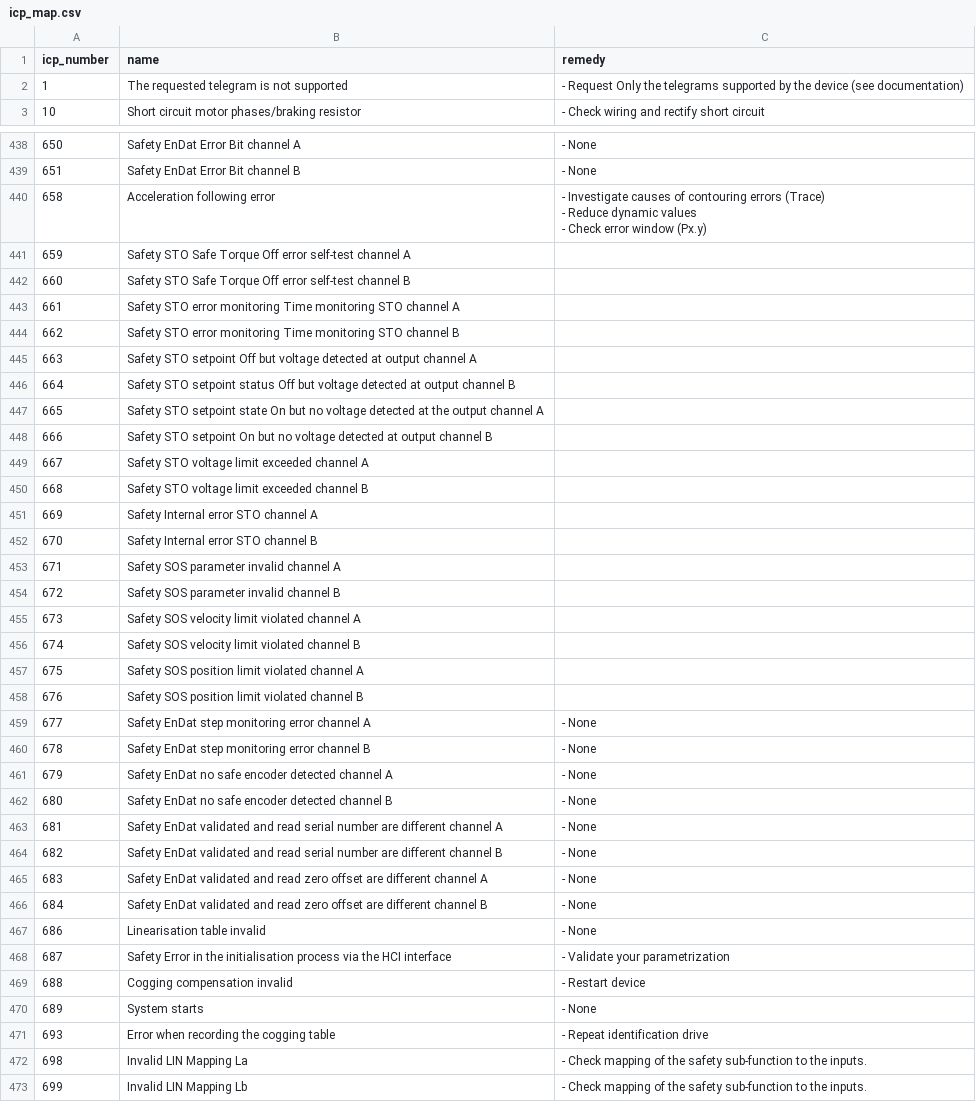
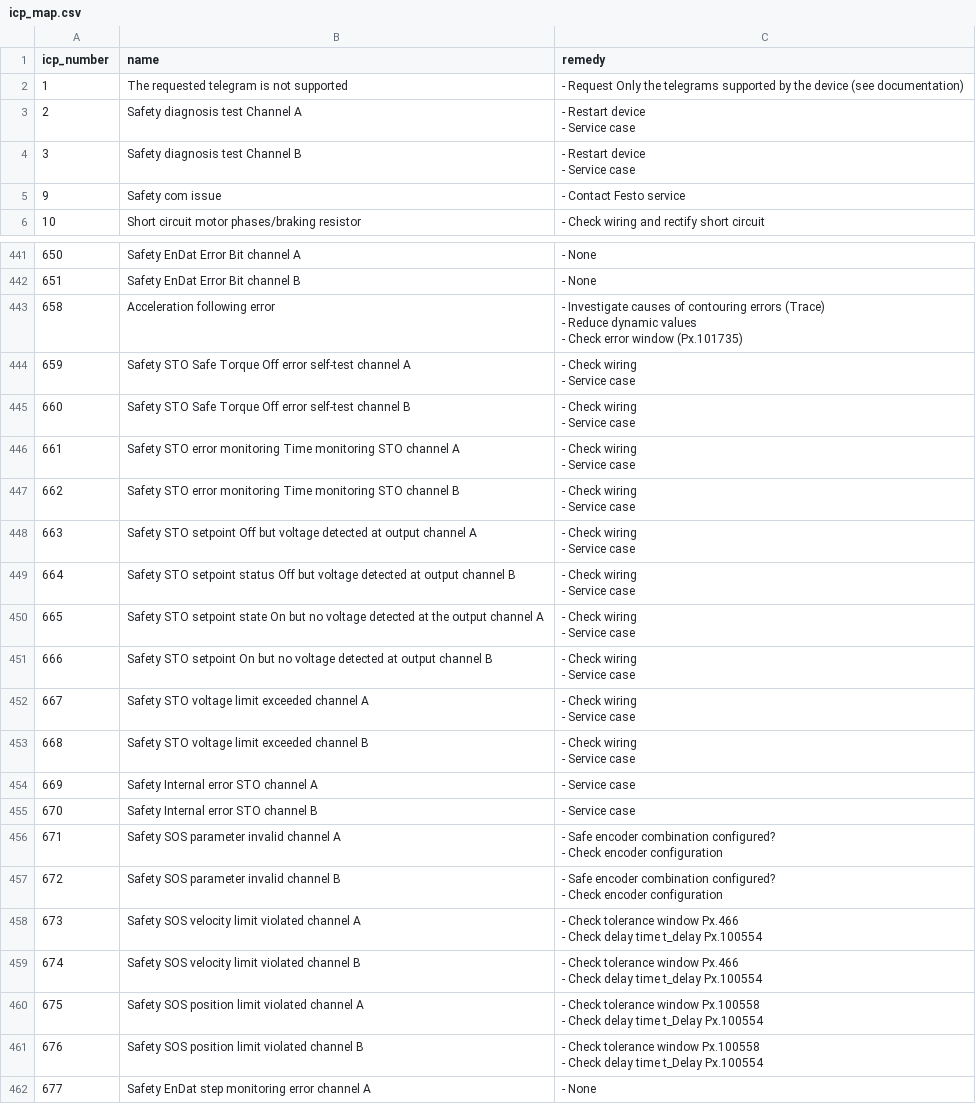
Before and after one commit to Festo-se/festo-edcon, a CSV file: src/edcon/edrive/data/icp_map.csv, drawn as a sheet; only a part is shown, gaps mark what is left out; the shorter side is filled out with more unchanged rows; the diff covers the shown part only.

```diff
--- a/src/edcon/edrive/data/icp_map.csv
+++ b/src/edcon/edrive/data/icp_map.csv
@@ -2,2 +2,7 @@ icp_number;name;remedy
 1;The requested telegram is not supported;- Request Only the telegrams supported by the device (see documentation)
+2;Safety diagnosis test Channel A;"- Restart device
+- Service case"
+3;Safety diagnosis test Channel B;"- Restart device
+- Service case"
+9;Safety com issue;- Contact Festo service
 10;Short circuit motor phases/braking resistor;- Check wiring and rectify short circuit
@@ -748,23 +768,39 @@ icp_number;name;remedy
 651;Safety EnDat Error Bit channel B;- None
-658;Acceleration following error ;"- Investigate causes of contouring errors (Trace)
-- Reduce dynamic values
-- Check error window (Px.y)"
-659;Safety STO Safe Torque Off error self-test channel A;
-660;Safety STO Safe Torque Off error self-test channel B;
-661;Safety STO error monitoring Time monitoring STO channel A;
-662;Safety STO error monitoring Time monitoring STO channel B;
-663;Safety STO setpoint Off but voltage detected at output channel A;
-664;Safety STO setpoint status Off but voltage detected at output channel B;
-665;Safety STO setpoint state On but no voltage detected at the output channel A;
-666;Safety STO setpoint On but no voltage detected at output channel B;
-667;Safety STO voltage limit exceeded channel A;
-668;Safety STO voltage limit exceeded channel B;
-669;Safety Internal error STO channel A;
-670;Safety Internal error STO channel B;
-671;Safety SOS parameter invalid channel A;
-672;Safety SOS parameter invalid channel B;
-673;Safety SOS velocity limit violated channel A;
-674;Safety SOS velocity limit violated channel B;
-675;Safety SOS position limit violated channel A;
-676;Safety SOS position limit violated channel B;
+658;Acceleration following error ;"- Investigate causes of contouring errors (Trace)
+- Reduce dynamic values
+- Check error window (Px.101735)"
+659;Safety STO Safe Torque Off error self-test channel A;"- Check wiring
+- Service case"
+660;Safety STO Safe Torque Off error self-test channel B;"- Check wiring
+- Service case"
+661;Safety STO error monitoring Time monitoring STO channel A;"- Check wiring
+- Service case"
+662;Safety STO error monitoring Time monitoring STO channel B;"- Check wiring
+- Service case"
+663;Safety STO setpoint Off but voltage detected at output channel A;"- Check wiring
+- Service case"
+664;Safety STO setpoint status Off but voltage detected at output channel B;"- Check wiring
+- Service case"
+665;Safety STO setpoint state On but no voltage detected at the output channel A;"- Check wiring
+- Service case"
+666;Safety STO setpoint On but no voltage detected at output channel B;"- Check wiring
+- Service case"
+667;Safety STO voltage limit exceeded channel A;"- Check wiring
+- Service case"
+668;Safety STO voltage limit exceeded channel B;"- Check wiring
+- Service case"
+669;Safety Internal error STO channel A;- Service case
+670;Safety Internal error STO channel B;- Service case
+671;Safety SOS parameter invalid channel A;"- Safe encoder combination configured?
+- Check encoder configuration"
+672;Safety SOS parameter invalid channel B;"- Safe encoder combination configured?
+- Check encoder configuration"
+673;Safety SOS velocity limit violated channel A;"- Check tolerance window Px.466
+- Check delay time t_delay Px.100554"
+674;Safety SOS velocity limit violated channel B;"- Check tolerance window Px.466
+- Check delay time t_delay Px.100554"
+675;Safety SOS position limit violated channel A;"- Check tolerance window Px.100558
+- Check delay time t_Delay Px.100554"
+676;Safety SOS position limit violated channel B;"- Check tolerance window Px.100558
+- Check delay time t_Delay Px.100554"
 677;Safety EnDat step monitoring error channel A;- None
```
Also changed, not shown: 26 added rows and 28 edited cells elsewhere in this file, 2 other files.
